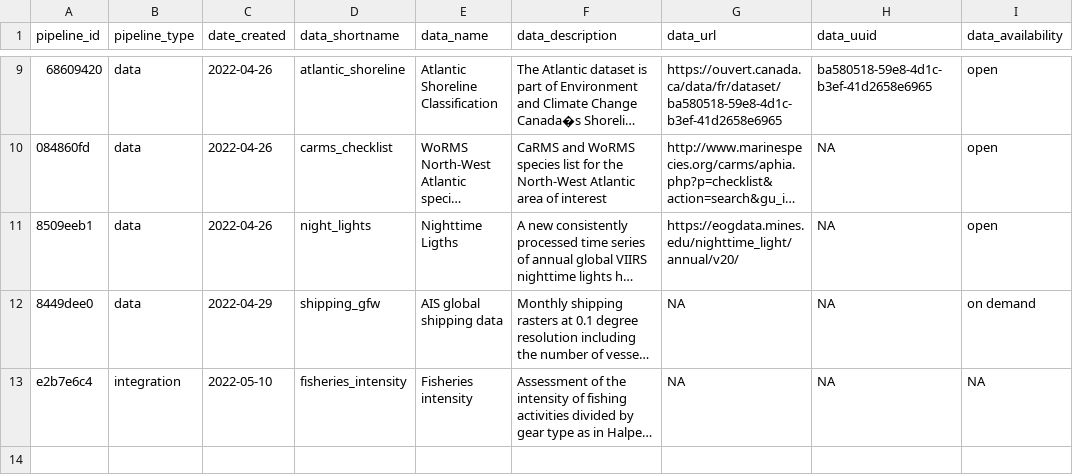
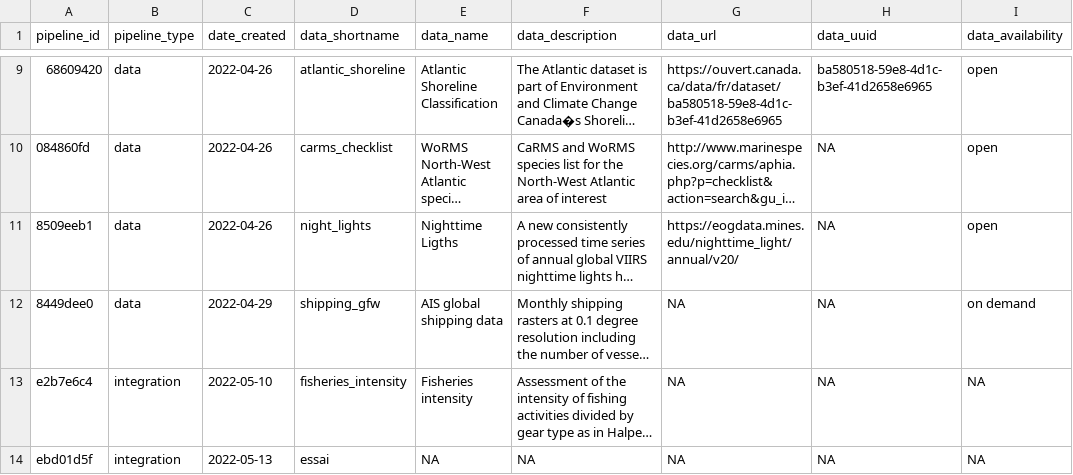
Before and after one commit to Ecosystem-Assessments/pipedat, a CSV file: inst/extdata/pipeline.csv, drawn as a sheet; only a part is shown, gaps mark what is left out; long unchanged cells end in …; the diff names each change by its address in the sheet, - before the commit and + after, or states it on an @@ line.

```diff
--- a/inst/extdata/pipeline.csv
+++ b/inst/extdata/pipeline.csv
+row 14: ebd01d5f | integration | 2022-05-13 | essai | NA | NA | NA | NA | NA
```
Also changed, not shown: 6 other files.
